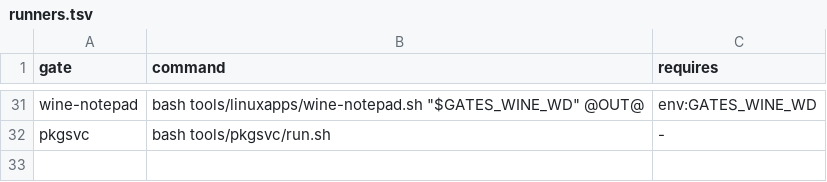
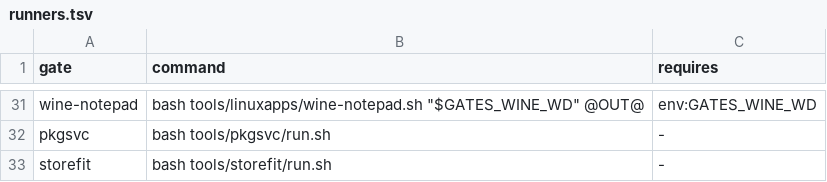
Before and after one commit to Flei-123/Osum, a TSV file: tools/qa/runners.tsv, drawn as a sheet; only a part is shown, gaps mark what is left out.

Commit message:
storefit: robust rect group, scale-aware checks

```diff
--- a/tools/qa/runners.tsv
+++ b/tools/qa/runners.tsv
@@ -32 +32,2 @@ wine-notepad	bash tools/linuxapps/wine-notepad.sh "$GATES_WINE_WD" @OUT@	env:GAT
 pkgsvc	bash tools/pkgsvc/run.sh	-
+storefit	bash tools/storefit/run.sh	-
```
Also changed, not shown: 2 other files.
